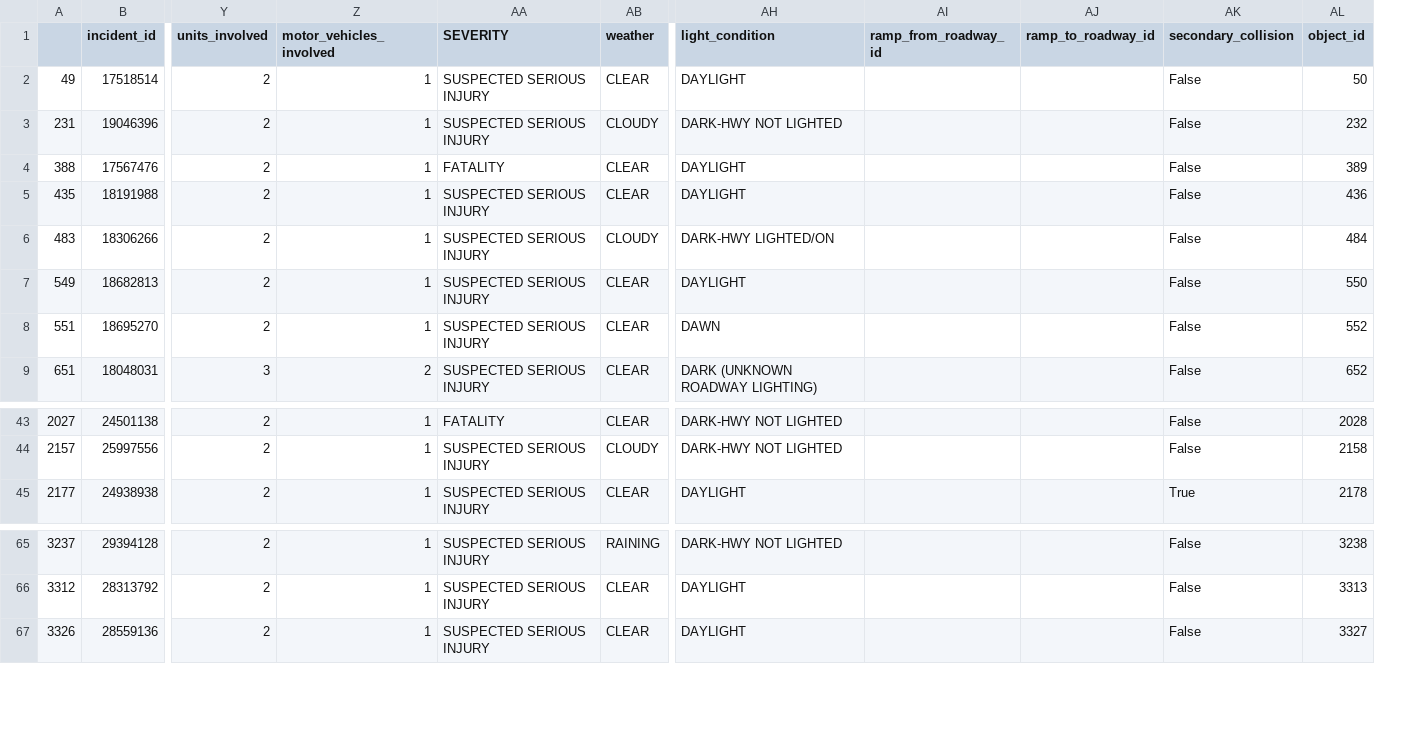
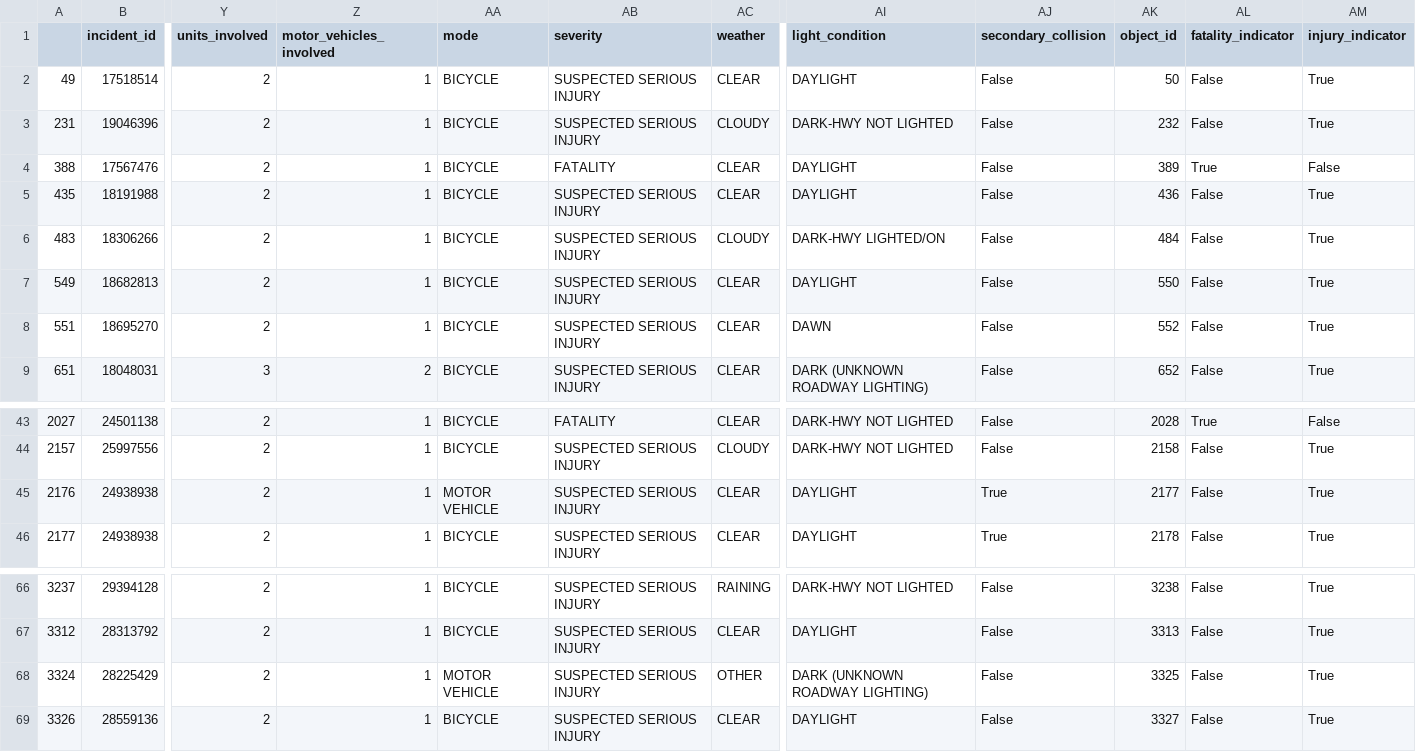
Before and after one commit to benjamming/louisville-bike-accidents, a CSV file: data/clean/LOJIC_cycling_data.csv, drawn as a sheet; only a part is shown, gaps mark what is left out; removed rows and columns are numbered as before the commit, all else as after; rows hold the shown columns only; the diff names each change by its address in the sheet, - before the commit and + after, or states it on an @@ line.

```diff
--- a/data/clean/LOJIC_cycling_data.csv
+++ b/data/clean/LOJIC_cycling_data.csv
+column AA (mode), rows 2-9: all BICYCLE; rows 43-44: BICYCLE | BICYCLE; row 46: BICYCLE; rows 66-67: BICYCLE | BICYCLE; row 69: BICYCLE
-column AI (ramp_from_roadway_id), empty
-column AJ (ramp_to_roadway_id), empty
+column AL (fatality_indicator), rows 2-9: False | False | True | False | False | False | False | False; rows 43-44: True | False; row 46: False; rows 66-67: False | False; row 69: False
+column AM (injury_indicator), rows 2-9: True | True | False | True | True | True | True | True; rows 43-44: False | True; row 46: True; rows 66-67: True | True; row 69: True
-AB1: SEVERITY
+AB1: severity
+row 45: 2176 | 24938938 | 2 | 1 | MOTOR VEHICLE | SUSPECTED SERIOUS INJURY | CLEAR | DAYLIGHT | True | 2177 | False | True
+row 68: 3324 | 28225429 | 2 | 1 | MOTOR VEHICLE | SUSPECTED SERIOUS INJURY | OTHER | DARK (UNKNOWN ROADWAY LIGHTING) | False | 3325 | False | True
```
Also changed, not shown: 4 other files.
